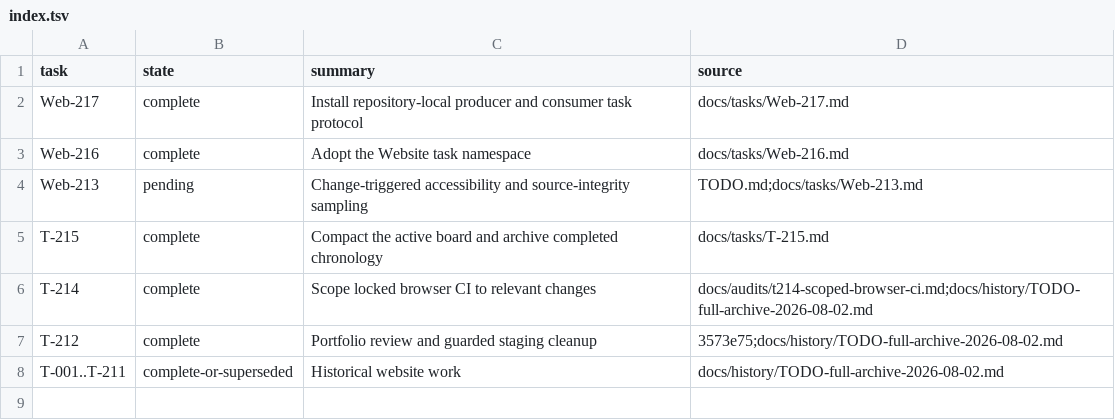
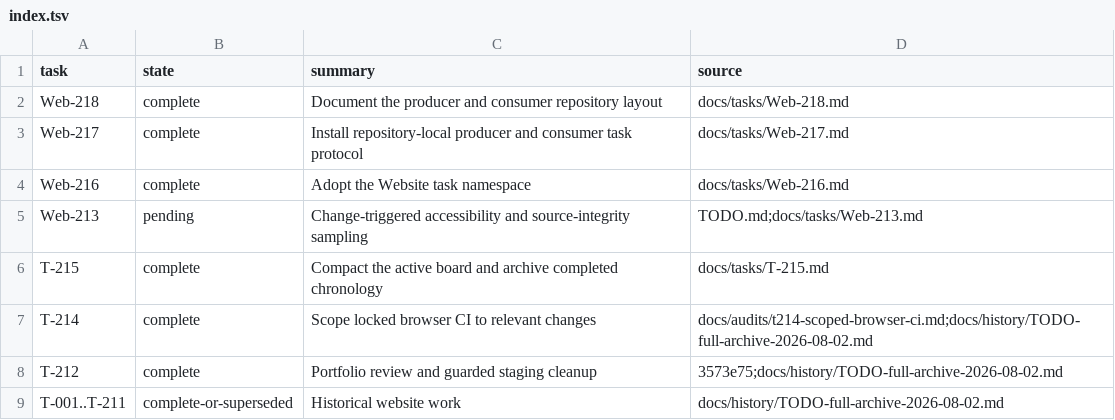
Before and after one commit to rioyokotalab/website, a TSV file: docs/tasks/index.tsv, drawn as a sheet.

Commit message:
Add repository task architecture map (#47)

```diff
--- a/docs/tasks/index.tsv
+++ b/docs/tasks/index.tsv
@@ -1,2 +1,3 @@
 task	state	summary	source
+Web-218	complete	Document the producer and consumer repository layout	docs/tasks/Web-218.md
 Web-217	complete	Install repository-local producer and consumer task protocol	docs/tasks/Web-217.md
```
Also changed, not shown: 3 other files.
